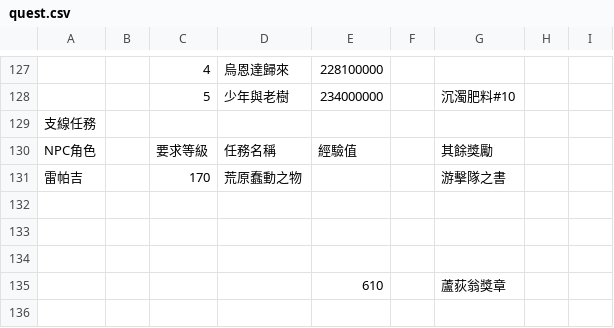
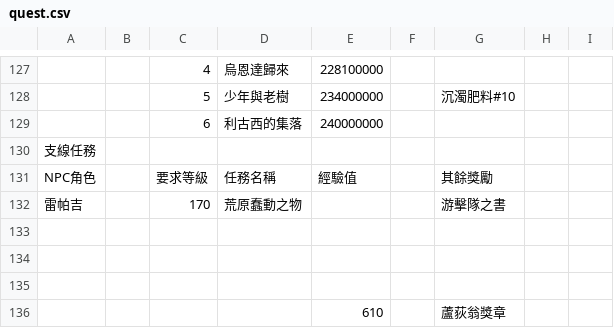
Before and after one commit to hcetyzun/Data-mirror, a CSV file: data/quest/quest.csv, drawn as a sheet; only a part is shown, gaps mark what is left out.

```diff
--- a/data/quest/quest.csv
+++ b/data/quest/quest.csv
@@ -139,2 +139,3 @@
 ,,5,少年與老樹,234000000,,沉濁肥料#10,,
+,,6,利古西的集落,240000000,,,,
 支線任務,,,,,,,,
```
Also changed, not shown: 1 other file.
